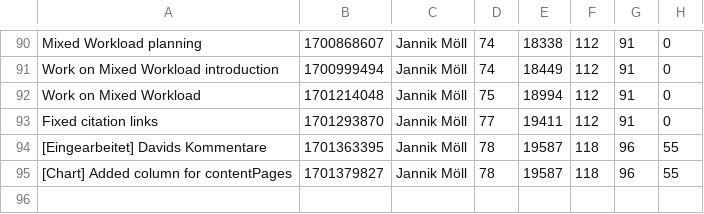
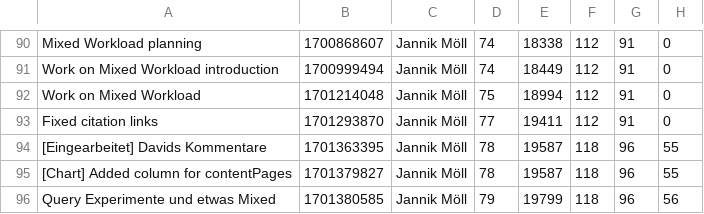
Before and after one commit to MoellJ/MasterarbeitStats, a CSV file: docs/data/stats.csv, drawn as a sheet; only a part is shown, gaps mark what is left out.

Commit message:
Updated stats

```diff
--- a/docs/data/stats.csv
+++ b/docs/data/stats.csv
@@ -95 +95,2 @@
 "[Chart] Added column for contentPages" , 1701379827 , Jannik Möll , 78 , 19587 , 118 , 96 , 55
+"Query Experimente und etwas Mixed" , 1701380585 , Jannik Möll , 79 , 19799 , 118 , 96 , 56
```
